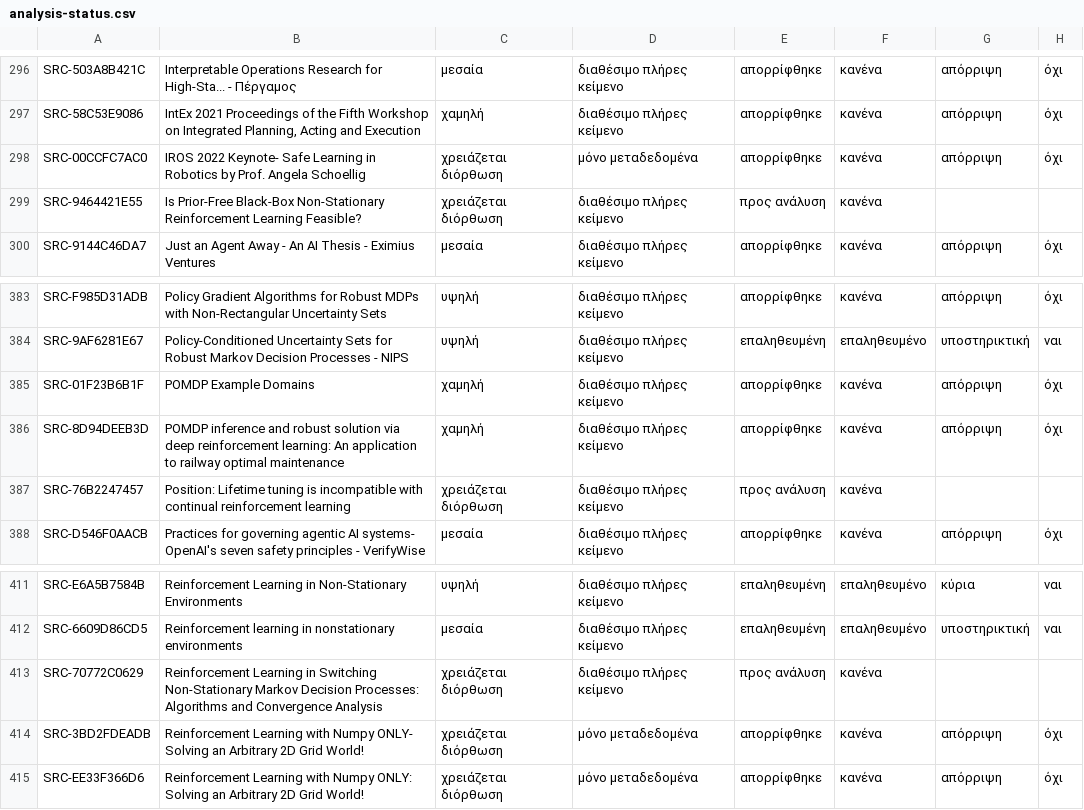
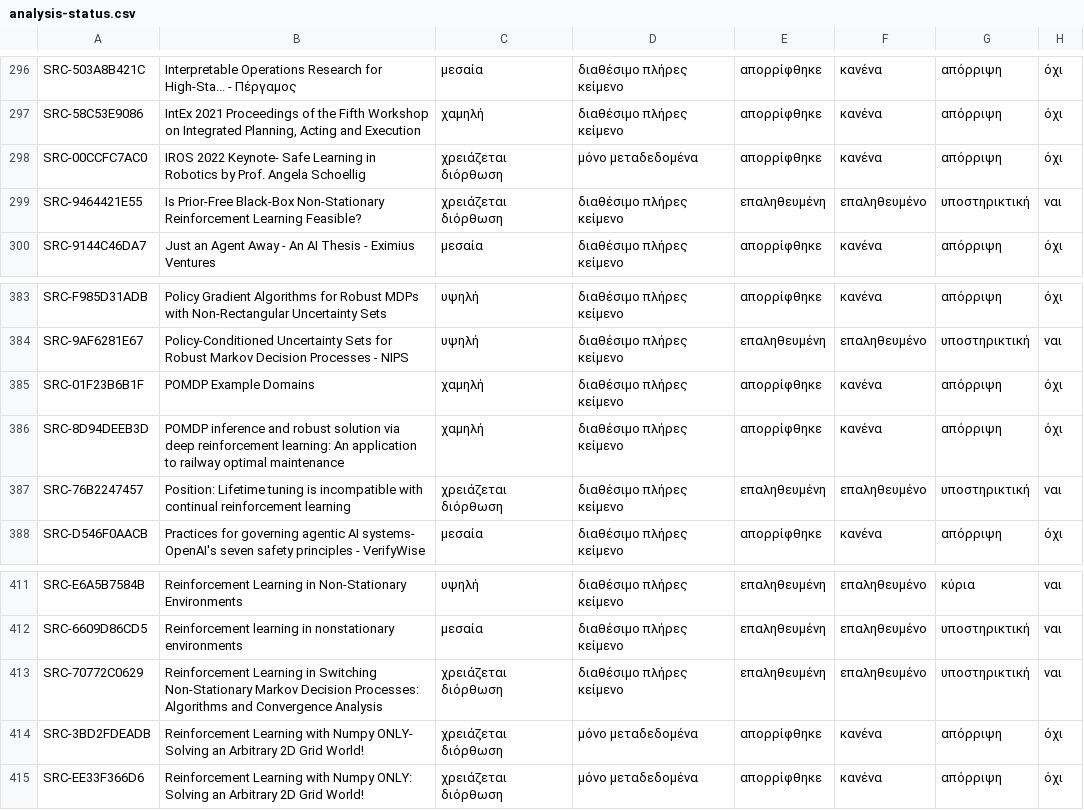
Before and after one commit to MariosGiannakaras/ThesisBibliography, a CSV file: catalog/analysis-status.csv, drawn as a sheet; only a part is shown, gaps mark what is left out.

Commit message:
research: complete August 2026 freshness scientific review
Select and verify three recent decision-relevant non-stationary/continual RL sources with original-language evidence and explicit scope limitations. Regenerate canonical selection, analysis status, and aggregate views. Final state: 583/583 decisions, 112 selected/verified, 470 rejected, 1 theory-only, 0 pending.

```diff
--- a/catalog/analysis-status.csv
+++ b/catalog/analysis-status.csv
@@ -298,3 +298,3 @@ SRC-58C53E9086,"IntEx 2021 Proceedings of the Fifth Workshop on Integrated Plann
 SRC-00CCFC7AC0,IROS 2022 Keynote- Safe Learning in Robotics by Prof. Angela Schoellig,χρειάζεται διόρθωση,μόνο μεταδεδομένα,απορρίφθηκε,κανένα,απόρριψη,όχι
-SRC-9464421E55,Is Prior-Free Black-Box Non-Stationary Reinforcement Learning Feasible?,χρειάζεται διόρθωση,διαθέσιμο πλήρες κείμενο,προς ανάλυση,κανένα,,
+SRC-9464421E55,Is Prior-Free Black-Box Non-Stationary Reinforcement Learning Feasible?,χρειάζεται διόρθωση,διαθέσιμο πλήρες κείμενο,επαληθευμένη,επαληθευμένο,υποστηρικτική,ναι
 SRC-9144C46DA7,Just an Agent Away - An AI Thesis - Eximius Ventures,μεσαία,διαθέσιμο πλήρες κείμενο,απορρίφθηκε,κανένα,απόρριψη,όχι
@@ -386,3 +386,3 @@ SRC-01F23B6B1F,POMDP Example Domains,χαμηλή,διαθέσιμο πλήρε
 SRC-8D94DEEB3D,POMDP inference and robust solution via deep reinforcement learning: An application to railway optimal maintenance,χαμηλή,διαθέσιμο πλήρες κείμενο,απορρίφθηκε,κανένα,απόρριψη,όχι
-SRC-76B2247457,Position: Lifetime tuning is incompatible with continual reinforcement learning,χρειάζεται διόρθωση,διαθέσιμο πλήρες κείμενο,προς ανάλυση,κανένα,,
+SRC-76B2247457,Position: Lifetime tuning is incompatible with continual reinforcement learning,χρειάζεται διόρθωση,διαθέσιμο πλήρες κείμενο,επαληθευμένη,επαληθευμένο,υποστηρικτική,ναι
 SRC-D546F0AACB,Practices for governing agentic AI systems- OpenAI's seven safety principles - VerifyWise,μεσαία,διαθέσιμο πλήρες κείμενο,απορρίφθηκε,κανένα,απόρριψη,όχι
@@ -412,3 +412,3 @@ SRC-E6A5B7584B,Reinforcement Learning in Non-Stationary Environments,υψηλή,
 SRC-6609D86CD5,Reinforcement learning in nonstationary environments,μεσαία,διαθέσιμο πλήρες κείμενο,επαληθευμένη,επαληθευμένο,υποστηρικτική,ναι
-SRC-70772C0629,Reinforcement Learning in Switching Non-Stationary Markov Decision Processes: Algorithms and Convergence Analysis,χρειάζεται διόρθωση,διαθέσιμο πλήρες κείμενο,προς ανάλυση,κανένα,,
+SRC-70772C0629,Reinforcement Learning in Switching Non-Stationary Markov Decision Processes: Algorithms and Convergence Analysis,χρειάζεται διόρθωση,διαθέσιμο πλήρες κείμενο,επαληθευμένη,επαληθευμένο,υποστηρικτική,ναι
 SRC-3BD2FDEADB,Reinforcement Learning with Numpy ONLY- Solving an Arbitrary 2D Grid World!,χρειάζεται διόρθωση,μόνο μεταδεδομένα,απορρίφθηκε,κανένα,απόρριψη,όχι
```
Also changed, not shown: 9 other files.
